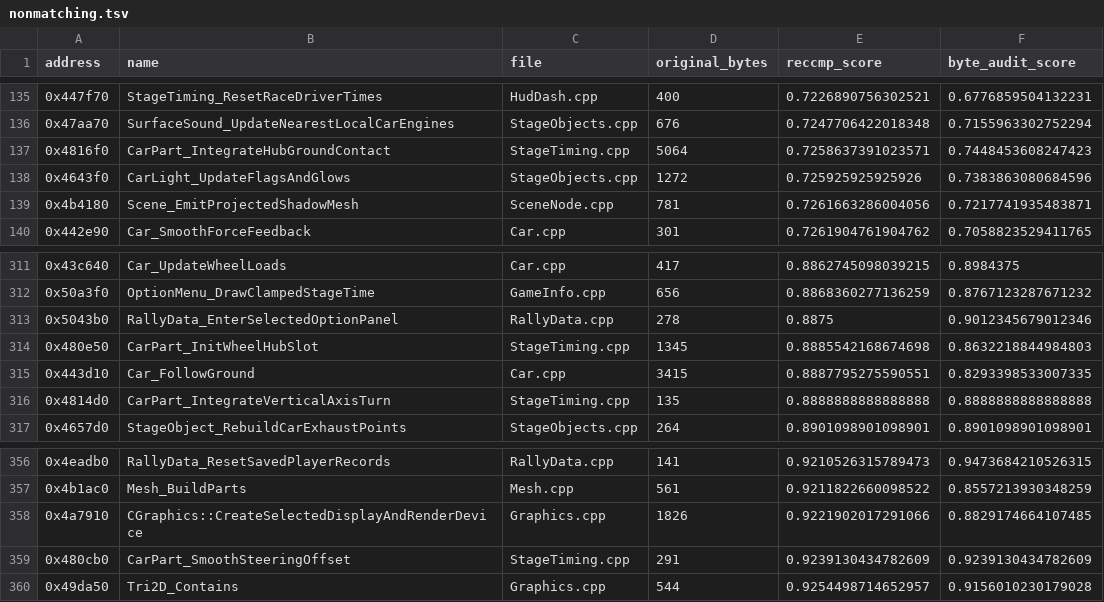
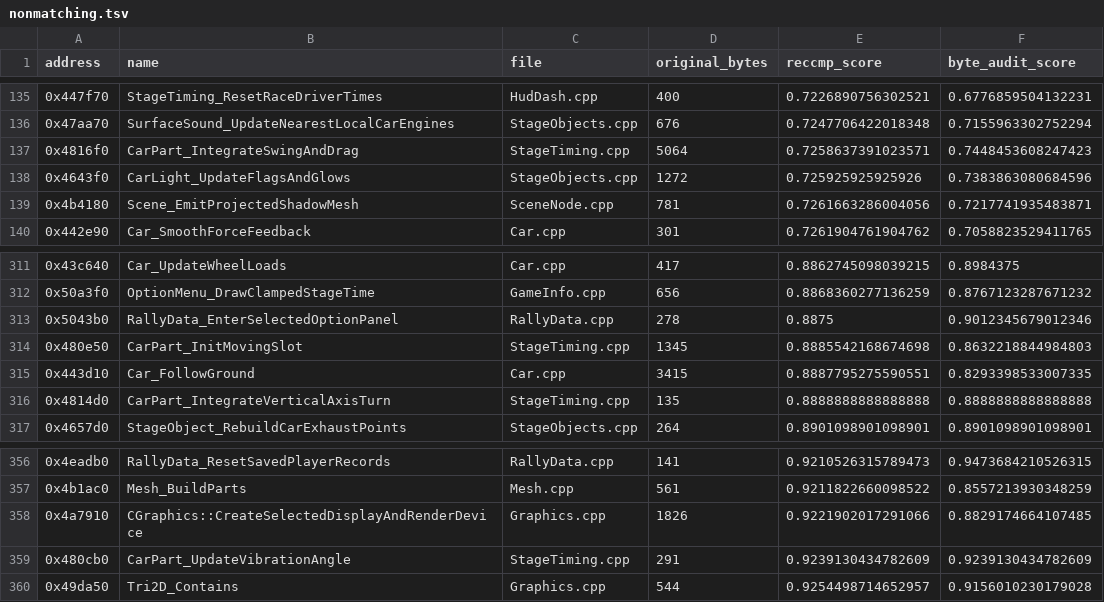
Before and after one commit to pablocpas/CMR2Decomp, a TSV file: CMR2PROGRESS/nonmatching.tsv, drawn as a sheet; only a part is shown, gaps mark what is left out.

```diff
--- a/CMR2PROGRESS/nonmatching.tsv
+++ b/CMR2PROGRESS/nonmatching.tsv
@@ -136,3 +136,3 @@ address	name	file	original_bytes	reccmp_score	byte_audit_score
 0x47aa70	SurfaceSound_UpdateNearestLocalCarEngines	StageObjects.cpp	676	0.7247706422018348	0.7155963302752294
-0x4816f0	CarPart_IntegrateHubGroundContact	StageTiming.cpp	5064	0.7258637391023571	0.7448453608247423
+0x4816f0	CarPart_IntegrateSwingAndDrag	StageTiming.cpp	5064	0.7258637391023571	0.7448453608247423
 0x4643f0	CarLight_UpdateFlagsAndGlows	StageObjects.cpp	1272	0.725925925925926	0.7383863080684596
@@ -313,3 +313,3 @@ address	name	file	original_bytes	reccmp_score	byte_audit_score
 0x5043b0	RallyData_EnterSelectedOptionPanel	RallyData.cpp	278	0.8875	0.9012345679012346
-0x480e50	CarPart_InitWheelHubSlot	StageTiming.cpp	1345	0.8885542168674698	0.8632218844984803
+0x480e50	CarPart_InitMovingSlot	StageTiming.cpp	1345	0.8885542168674698	0.8632218844984803
 0x443d10	Car_FollowGround	Car.cpp	3415	0.8887795275590551	0.8293398533007335
@@ -358,3 +358,3 @@ address	name	file	original_bytes	reccmp_score	byte_audit_score
 0x4a7910	CGraphics::CreateSelectedDisplayAndRenderDevice	Graphics.cpp	1826	0.9221902017291066	0.8829174664107485
-0x480cb0	CarPart_SmoothSteeringOffset	StageTiming.cpp	291	0.9239130434782609	0.9239130434782609
+0x480cb0	CarPart_UpdateVibrationAngle	StageTiming.cpp	291	0.9239130434782609	0.9239130434782609
 0x49da50	Tri2D_Contains	Graphics.cpp	544	0.9254498714652957	0.9156010230179028
```
Also changed, not shown: scripts/functions.tsv, scripts/renames/010-globals.tsv, 15 other files.
